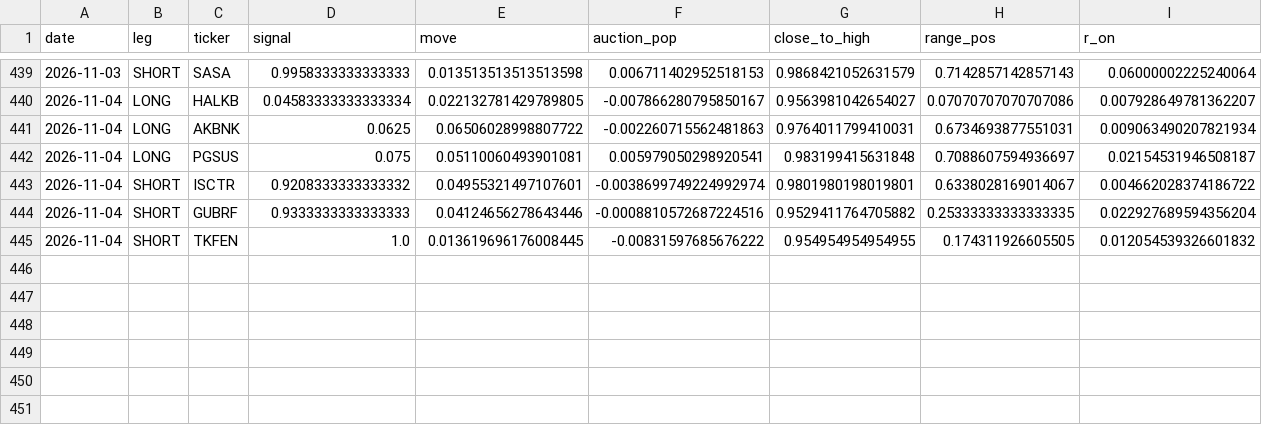
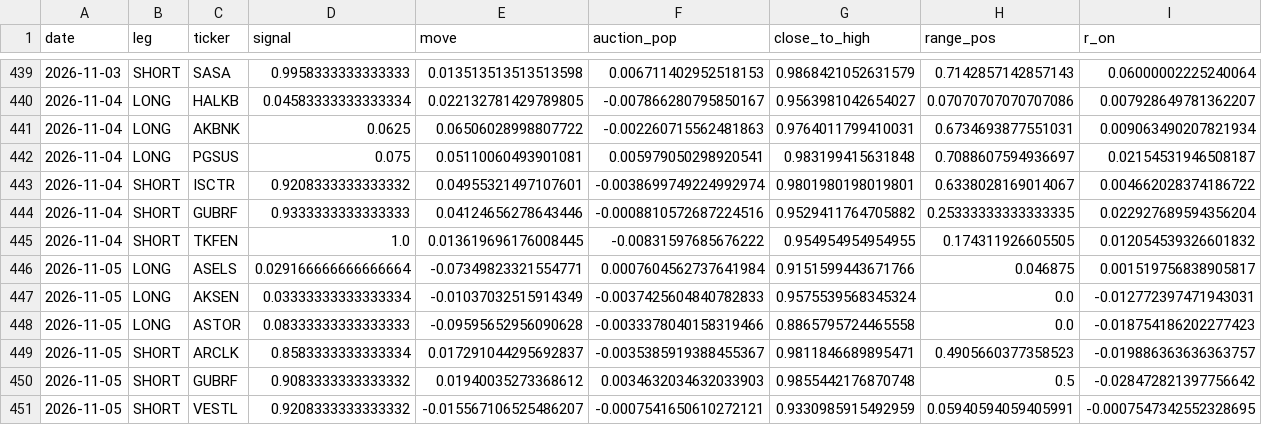
Before and after one commit to Edi-gzl/bist-strategies, a CSV file: ens5/out/ens5_picks.csv, drawn as a sheet; only a part is shown, gaps mark what is left out; rows hold the shown columns only; the diff names each change by its address in the sheet, - before the commit and + after, or states it on an @@ line.

```diff
--- a/ens5/out/ens5_picks.csv
+++ b/ens5/out/ens5_picks.csv
+row 446: 2026-11-05 | LONG | ASELS | 0.029166666666666664 | -0.07349823321554771 | 0.0007604562737641984 | 0.9151599443671766 | 0.046875 | 0.001519756838905817
+row 447: 2026-11-05 | LONG | AKSEN | 0.03333333333333334 | -0.01037032515914349 | -0.0037425604840782833 | 0.9575539568345324 | 0.0 | -0.012772397471943031
+row 448: 2026-11-05 | LONG | ASTOR | 0.08333333333333333 | -0.09595652956090628 | -0.0033378040158319466 | 0.8865795724465558 | 0.0 | -0.018754186202277423
+row 449: 2026-11-05 | SHORT | ARCLK | 0.8583333333333334 | 0.017291044295692837 | -0.0035385919388455367 | 0.9811846689895471 | 0.4905660377358523 | -0.019886363636363757
+row 450: 2026-11-05 | SHORT | GUBRF | 0.9083333333333332 | 0.01940035273368612 | 0.0034632034632033903 | 0.9855442176870748 | 0.5 | -0.028472821397756642
+row 451: 2026-11-05 | SHORT | VESTL | 0.9208333333333332 | -0.015567106525486207 | -0.0007541650610272121 | 0.9330985915492959 | 0.05940594059405991 | -0.0007547342552328695
```
Also changed, not shown: ens5/out/ens5_daily.csv, ens5/out/ens5_pending.csv, 9 other files.
